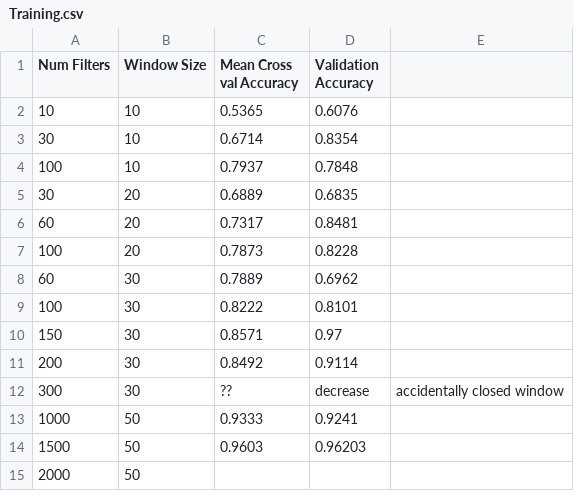
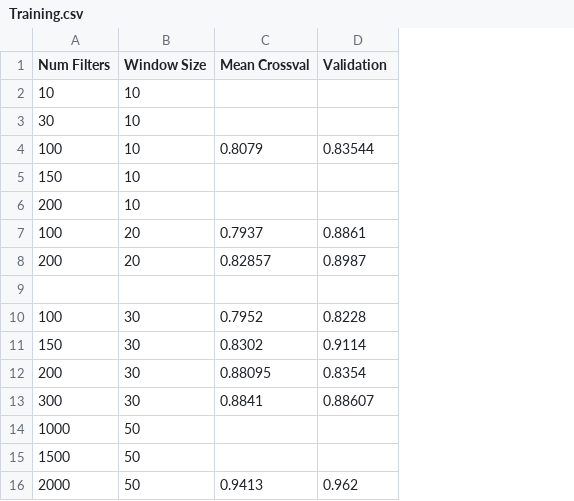
Before and after one commit to sorenmc/ARMS, a CSV file: Alex Code/Results/02062019/Training.csv, drawn as a sheet; removed rows and columns are numbered as before the commit, all else as after; the diff names each change by its address in the sheet, - before the commit and + after, or states it on an @@ line.

Commit message:
Got some CNN test results

```diff
--- a/Alex Code/Results/02062019/Training.csv
+++ b/Alex Code/Results/02062019/Training.csv
-column C (Mean Cross val Accuracy), rows 2-4: 0.5365 | 0.6714 | 0.7937; rows 7-14: 0.7873 | 0.7889 | 0.8222 | 0.8571 | 0.8492 | ?? | 0.9333 | 0.9603
+column C (Mean Crossval), row 4: 0.8079; row 7: 0.7937; rows 10-16: 0.7952 | 0.8302 | 0.88095 | 0.8841 |  |  | 0.9413
-column E, row 12: accidentally closed window
-D1: Validation Accuracy
+D1: Validation
-D2 (Validation): 0.6076
+D2 (Validation): (empty)
-D3 (Validation): 0.8354
+D3 (Validation): (empty)
-D4 (Validation): 0.7848
+D4 (Validation): 0.83544
-row 5: 30 | 20 | 0.6889 | 0.6835
-row 6: 60 | 20 | 0.7317 | 0.8481
+row 5: 150 | 10
+row 6: 200 | 10
-D7 (Validation): 0.8228
+D7 (Validation): 0.8861
+row 8: 200 | 20 | 0.82857 | 0.8987
-row 9: 60 | 30 | 0.7889 | 0.6962
+row 9: (empty)
-D10 (Validation): 0.8101
+D10 (Validation): 0.8228
-D11 (Validation): 0.97
+D11 (Validation): 0.9114
-D12 (Validation): 0.9114
+D12 (Validation): 0.8354
-D13 (Validation): decrease
+D13 (Validation): 0.88607
-D14 (Validation): 0.9241
+D14 (Validation): (empty)
-D15 (Validation): 0.96203
+D15 (Validation): (empty)
-D16 (Validation): (empty)
+D16 (Validation): 0.962
```
Also changed, not shown: 2 other files.
